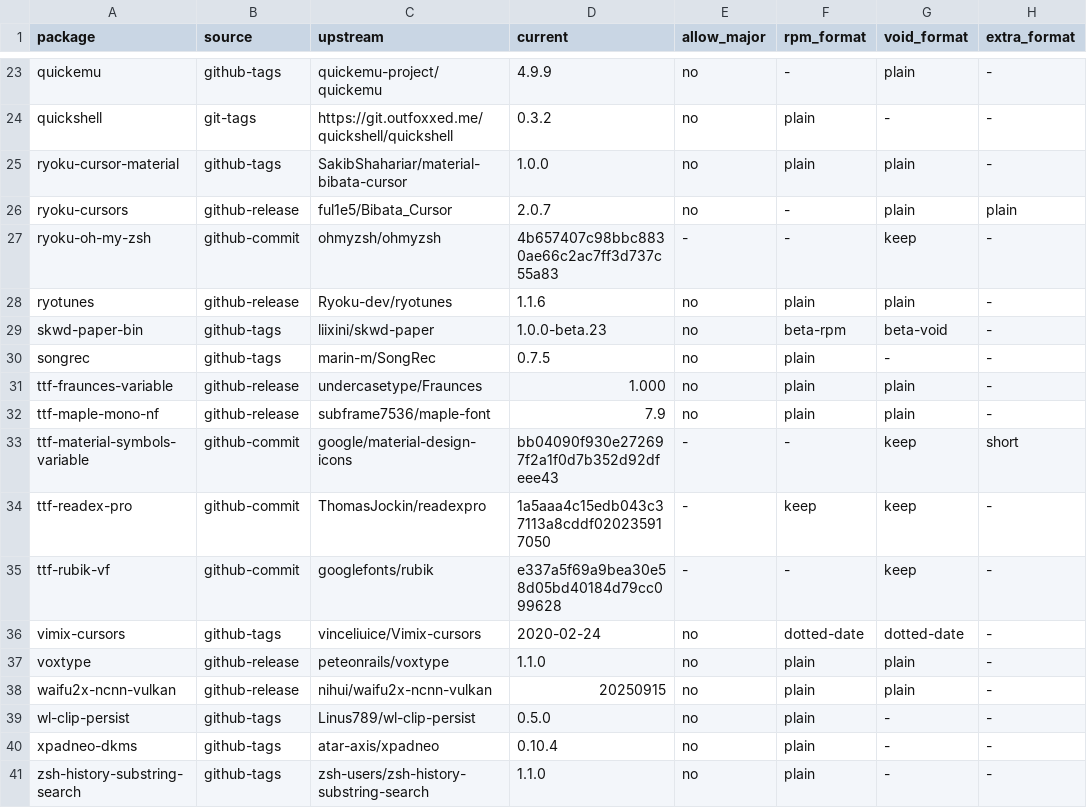
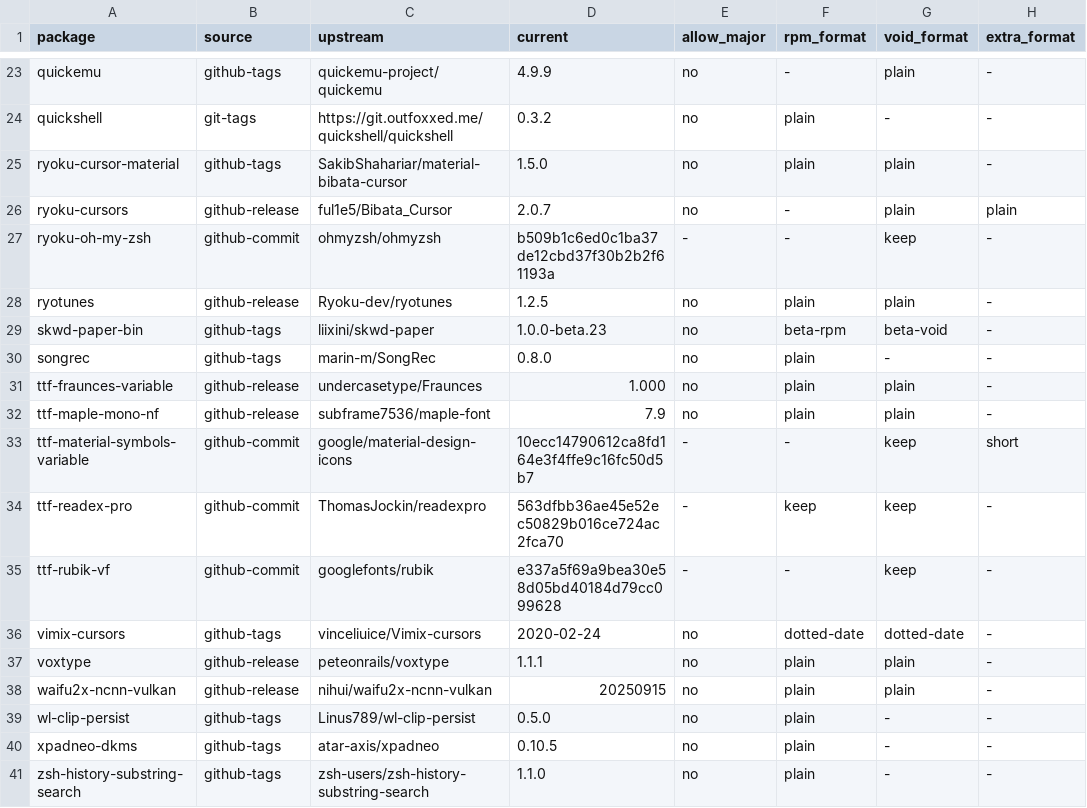
Before and after one commit to Ryoku-dev/ryoku, a TSV file: system/packages/upstream-pins.tsv, drawn as a sheet; only a part is shown, gaps mark what is left out; the diff covers the shown part only; the diff names each change by its address in the sheet, - before the commit and + after, or states it on an @@ line.

```diff
--- a/system/packages/upstream-pins.tsv
+++ b/system/packages/upstream-pins.tsv
-D25 (current): 1.0.0
+D25 (current): 1.5.0
-D27 (current): 4b657407c98bbc8830ae66c2ac7ff3d737c55a83
+D27 (current): b509b1c6ed0c1ba37de12cbd37f30b2b2f61193a
-D28 (current): 1.1.6
+D28 (current): 1.2.5
-D30 (current): 0.7.5
+D30 (current): 0.8.0
-D33 (current): bb04090f930e272697f2a1f0d7b352d92dfeee43
+D33 (current): 10ecc14790612ca8fd164e3f4ffe9c16fc50d5b7
-D34 (current): 1a5aaa4c15edb043c37113a8cddf020235917050
+D34 (current): 563dfbb36ae45e52ec50829b016ce724ac2fca70
-D37 (current): 1.1.0
+D37 (current): 1.1.1
-D40 (current): 0.10.4
+D40 (current): 0.10.5
```
Also changed, not shown: 5 edited cells elsewhere in this file, 29 other files.
